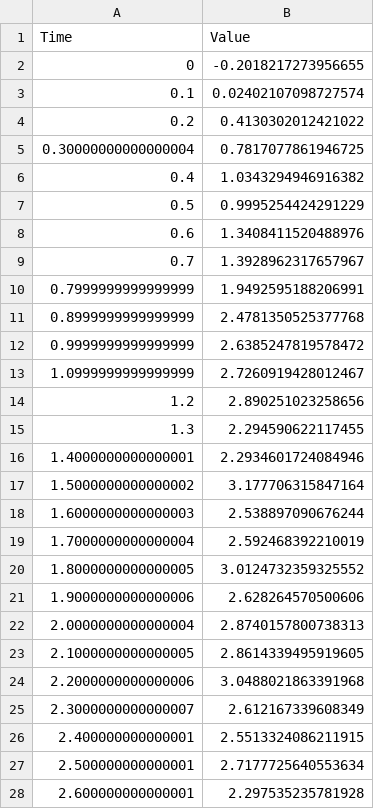
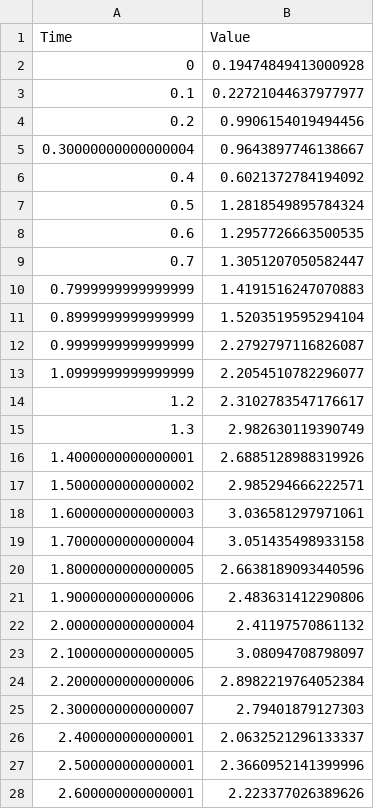
Before and after one commit to majiicmajic/TimeSeriesGenerator, a CSV file: test_data.csv, drawn as a sheet; only a part is shown; the diff covers the shown part only.

```diff
--- a/test_data.csv
+++ b/test_data.csv
@@ -1,28 +1,28 @@
 Time,Value
-0,-0.2018217273956655
-0.1,0.02402107098727574
-0.2,0.4130302012421022
-0.30000000000000004,0.7817077861946725
-0.4,1.0343294946916382
-0.5,0.9995254424291229
-0.6,1.3408411520488976
-0.7,1.3928962317657967
-0.7999999999999999,1.9492595188206991
-0.8999999999999999,2.4781350525377768
-0.9999999999999999,2.6385247819578472
-1.0999999999999999,2.7260919428012467
-1.2,2.890251023258656
-1.3,2.294590622117455
-1.4000000000000001,2.2934601724084946
-1.5000000000000002,3.177706315847164
-1.6000000000000003,2.538897090676244
-1.7000000000000004,2.592468392210019
-1.8000000000000005,3.0124732359325552
-1.9000000000000006,2.628264570500606
-2.0000000000000004,2.8740157800738313
-2.1000000000000005,2.8614339495919605
-2.2000000000000006,3.0488021863391968
-2.3000000000000007,2.612167339608349
-2.400000000000001,2.5513324086211915
-2.500000000000001,2.7177725640553634
-2.600000000000001,2.297535235781928
+0,0.19474849413000928
+0.1,0.22721044637977977
+0.2,0.9906154019494456
+0.30000000000000004,0.9643897746138667
+0.4,0.6021372784194092
+0.5,1.2818549895784324
+0.6,1.2957726663500535
+0.7,1.3051207050582447
+0.7999999999999999,1.4191516247070883
+0.8999999999999999,1.5203519595294104
+0.9999999999999999,2.2792797116826087
+1.0999999999999999,2.2054510782296077
+1.2,2.3102783547176617
+1.3,2.982630119390749
+1.4000000000000001,2.6885128988319926
+1.5000000000000002,2.985294666222571
+1.6000000000000003,3.036581297971061
+1.7000000000000004,3.051435498933158
+1.8000000000000005,2.6638189093440596
+1.9000000000000006,2.483631412290806
+2.0000000000000004,2.41197570861132
+2.1000000000000005,3.08094708798097
+2.2000000000000006,2.8982219764052384
+2.3000000000000007,2.79401879127303
+2.400000000000001,2.0632521296133337
+2.500000000000001,2.3660952141399996
+2.600000000000001,2.223377026389626
```
Also changed, not shown: 74 edited cells elsewhere in this file, 5 other files.
